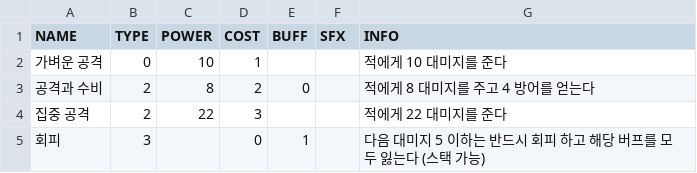
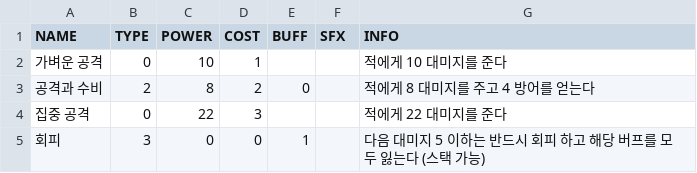
Before and after one commit to DevPota/LibraryOfSparta2, a CSV file: LibraryOfSparta/Data/PlayerCardData.csv, drawn as a sheet.

```diff
--- a/LibraryOfSparta/Data/PlayerCardData.csv
+++ b/LibraryOfSparta/Data/PlayerCardData.csv
@@ -3,3 +3,3 @@ NAME,TYPE,POWER,COST,BUFF,SFX,INFO
 공격과 수비,2,8,2,0,,적에게 8 대미지를 주고 4 방어를 얻는다
-집중 공격,2,22,3,,,적에게 22 대미지를 준다
-회피,3,,0,1,,다음 대미지 5 이하는 반드시 회피 하고 해당 버프를 모두 잃는다 (스택 가능)
+집중 공격,0,22,3,,,적에게 22 대미지를 준다
+회피,3,0,0,1,,다음 대미지 5 이하는 반드시 회피 하고 해당 버프를 모두 잃는다 (스택 가능)
```
Also changed, not shown: LibraryOfSparta/Data/BattleData.csv, 12 other files.
